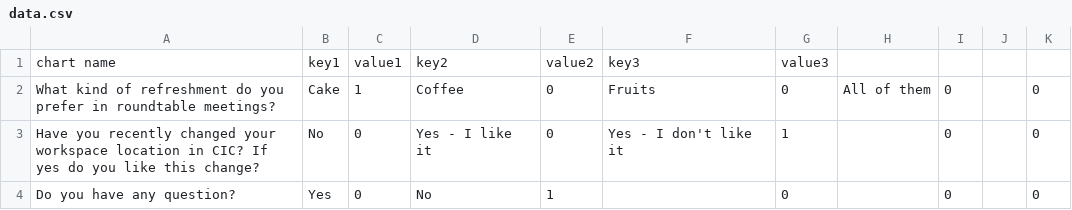
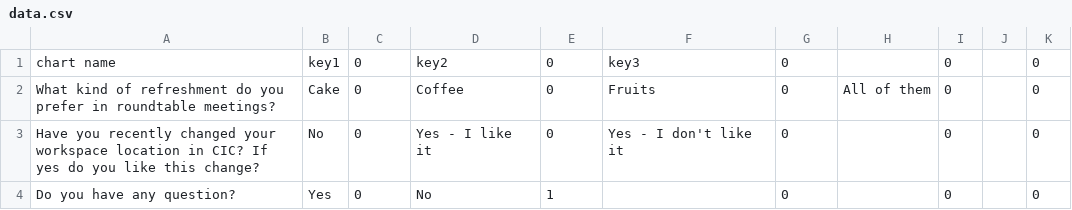
Before and after one commit to mjdehkordi/CICpolling, a CSV file: data.csv, drawn as a sheet.

```diff
--- a/data.csv
+++ b/data.csv
@@ -1,4 +1,4 @@
-chart name,key1,value1,key2,value2,key3,value3,,,,
-What kind of refreshment do you prefer in roundtable meetings?,Cake,1,Coffee,0,Fruits,0,All of them,0,,0
-Have you recently changed your workspace location in CIC? If yes do you like this change?,No,0,Yes - I like it,0,Yes - I don't like it,1,,0,,0
+chart name,key1,0,key2,0,key3,0,,0,,0
+What kind of refreshment do you prefer in roundtable meetings?,Cake,0,Coffee,0,Fruits,0,All of them,0,,0
+Have you recently changed your workspace location in CIC? If yes do you like this change?,No,0,Yes - I like it,0,Yes - I don't like it,0,,0,,0
 Do you have any question?,Yes,0,No,1,,0,,0,,0
```
Also changed, not shown: 2 other files.
